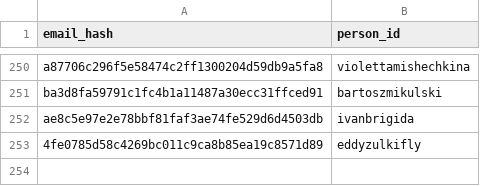
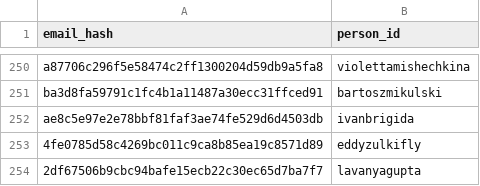
Before and after one commit to RevathyRamalingam/datatalksclub.github.io, a CSV file: scripts/data/hashes.csv, drawn as a sheet; only a part is shown, gaps mark what is left out; the diff names each change by its address in the sheet, - before the commit and + after, or states it on an @@ line.

```diff
--- a/scripts/data/hashes.csv
+++ b/scripts/data/hashes.csv
+row 254: 2df67506b9cbc94bafe15ecb22c30ec65d7ba7f7 | lavanyagupta
```
Also changed, not shown: 3 other files.
